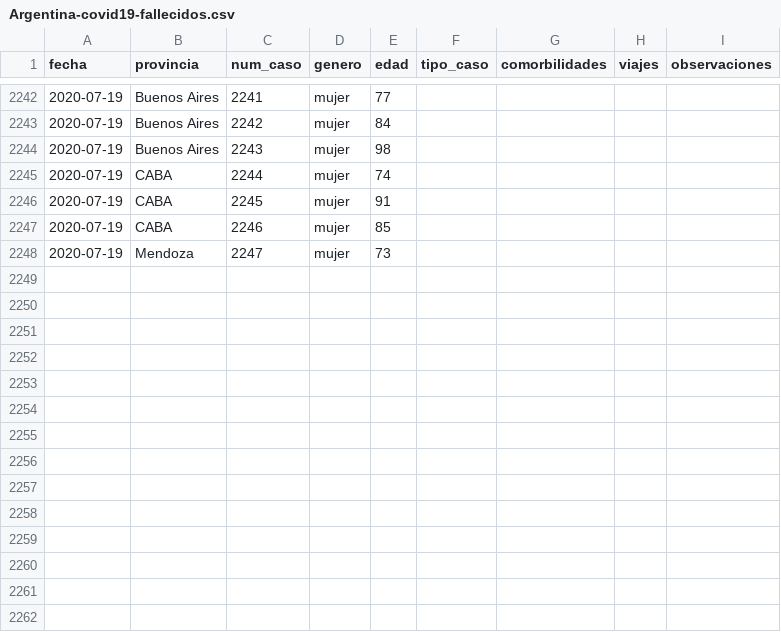
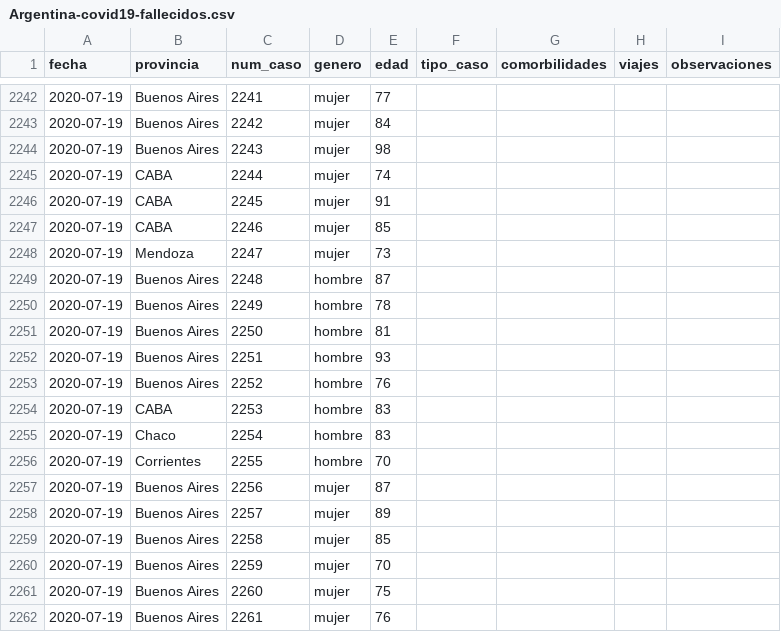
Before and after one commit to lucia15/Database-Covid19-Argentina, a CSV file: Argentina-covid19-fallecidos.csv, drawn as a sheet; only a part is shown, gaps mark what is left out; the diff names each change by its address in the sheet, - before the commit and + after, or states it on an @@ line.

```diff
--- a/Argentina-covid19-fallecidos.csv
+++ b/Argentina-covid19-fallecidos.csv
+row 2249: 2020-07-19 | Buenos Aires | 2248 | hombre | 87
+row 2250: 2020-07-19 | Buenos Aires | 2249 | hombre | 78
+row 2251: 2020-07-19 | Buenos Aires | 2250 | hombre | 81
+row 2252: 2020-07-19 | Buenos Aires | 2251 | hombre | 93
+row 2253: 2020-07-19 | Buenos Aires | 2252 | hombre | 76
+row 2254: 2020-07-19 | CABA | 2253 | hombre | 83
+row 2255: 2020-07-19 | Chaco | 2254 | hombre | 83
+row 2256: 2020-07-19 | Corrientes | 2255 | hombre | 70
+row 2257: 2020-07-19 | Buenos Aires | 2256 | mujer | 87
+row 2258: 2020-07-19 | Buenos Aires | 2257 | mujer | 89
+row 2259: 2020-07-19 | Buenos Aires | 2258 | mujer | 85
+row 2260: 2020-07-19 | Buenos Aires | 2259 | mujer | 70
+row 2261: 2020-07-19 | Buenos Aires | 2260 | mujer | 75
+row 2262: 2020-07-19 | Buenos Aires | 2261 | mujer | 76
```
Also changed, not shown: Argentina-covid19-por-provincia.csv, Argentina-covid19.csv.
